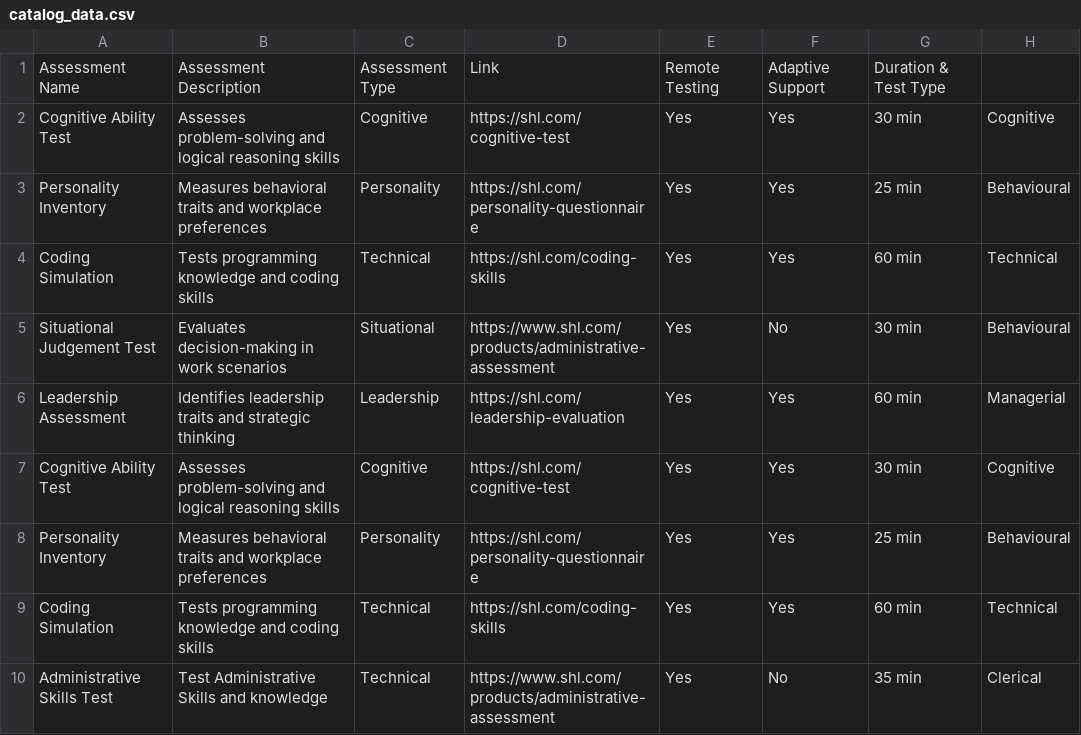
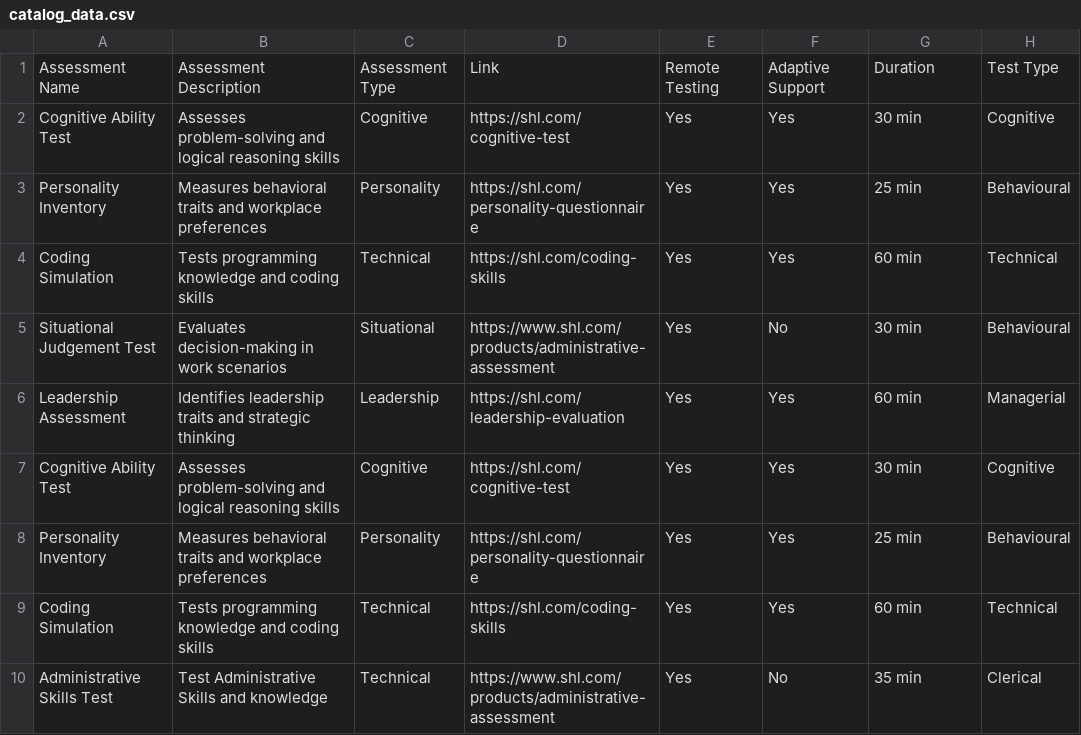
Before and after one commit to abhishek7673/SHL, a CSV file: catalog_data.csv, drawn as a sheet; the diff names each change by its address in the sheet, - before the commit and + after, or states it on an @@ line.

Commit message:
Update catalog_data.csv

```diff
--- a/catalog_data.csv
+++ b/catalog_data.csv
-G1: Duration & Test Type
+G1: Duration
-H1: (empty)
+H1: Test Type
```
